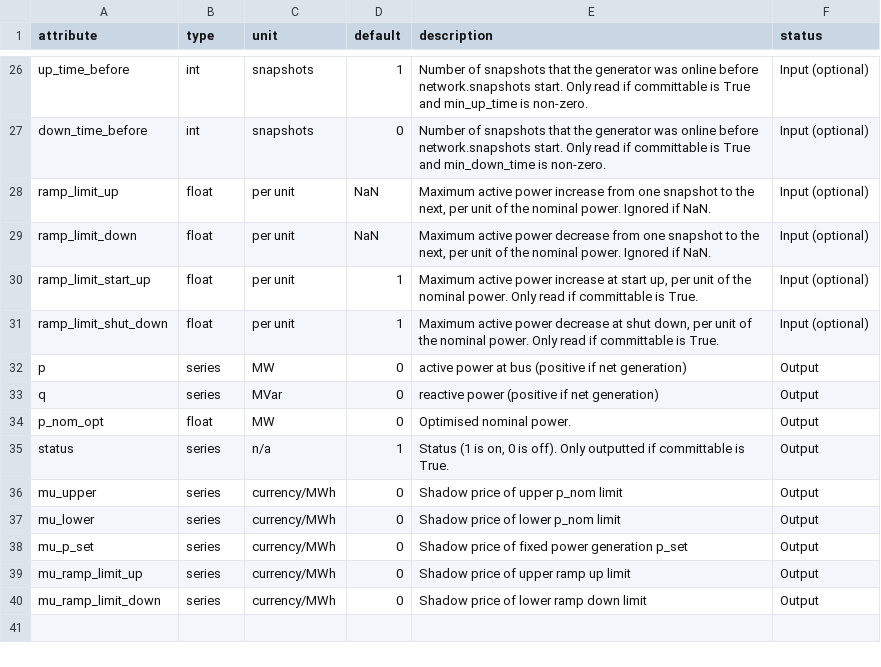
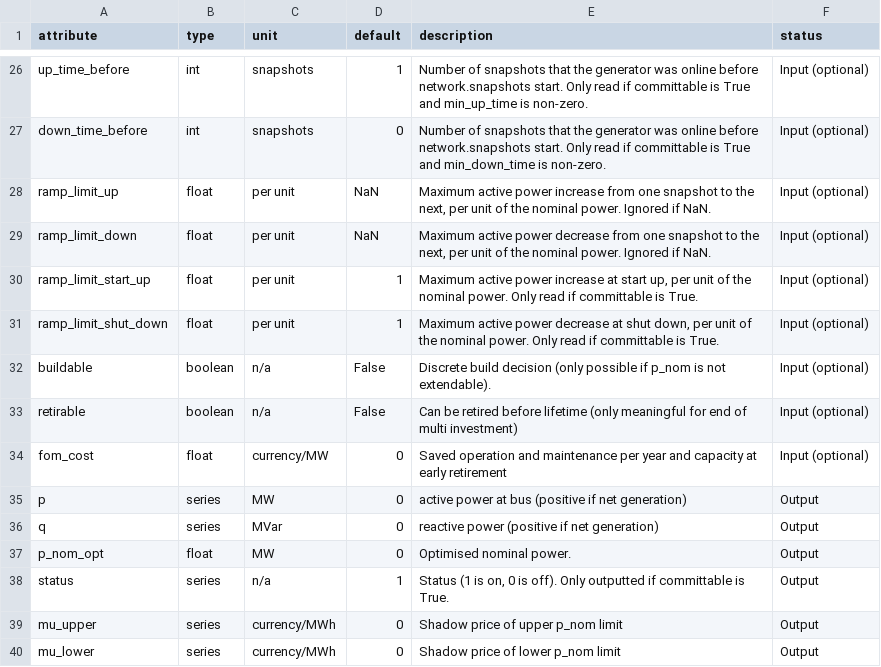
Before and after one commit to PyPSA/PyPSA, a CSV file: pypsa/component_attrs/generators.csv, drawn as a sheet; only a part is shown, gaps mark what is left out; the shorter side is filled out with more unchanged rows.

Commit message:
Discrete investment [WIP]

```diff
--- a/pypsa/component_attrs/generators.csv
+++ b/pypsa/component_attrs/generators.csv
@@ -31,2 +31,5 @@ ramp_limit_start_up,float,per unit,1,"Maximum active power increase at start up,
 ramp_limit_shut_down,float,per unit,1,"Maximum active power decrease at shut down, per unit of the nominal power.   Only read if committable is True.",Input (optional)
+buildable,boolean,n/a,False,"Discrete build decision (only possible if p_nom is not extendable).",Input (optional)
+retirable,boolean,n/a,False,"Can be retired before lifetime (only meaningful for end of multi investment)",Input (optional)
+fom_cost,float,currency/MW,0,"Saved operation and maintenance per year and capacity at early retirement",Input (optional)
 p,series,MW,0,active power at bus (positive if net generation),Output
```
Also changed, not shown: 3 other files.
